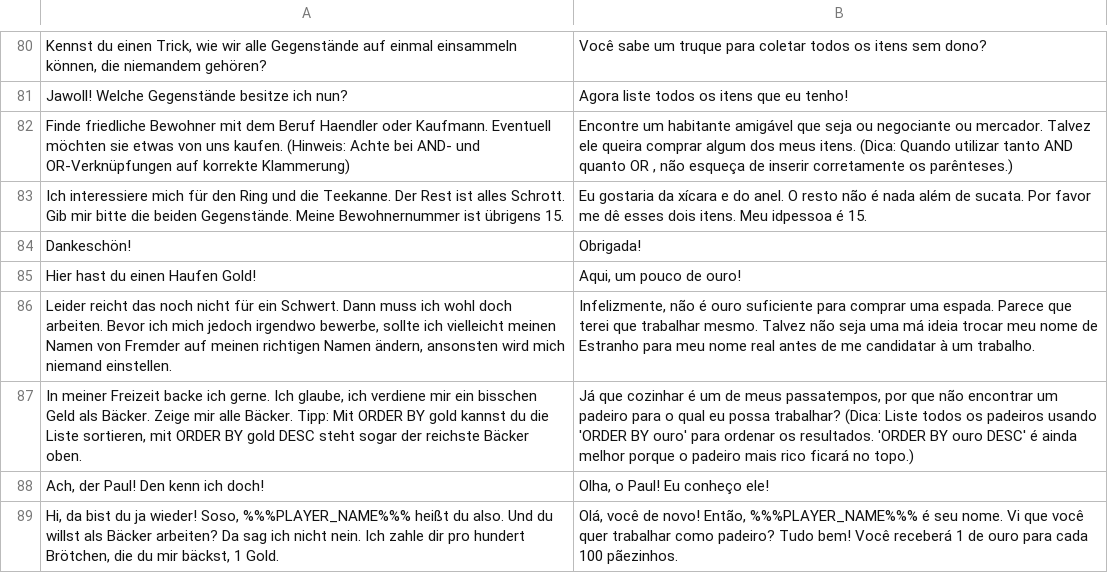
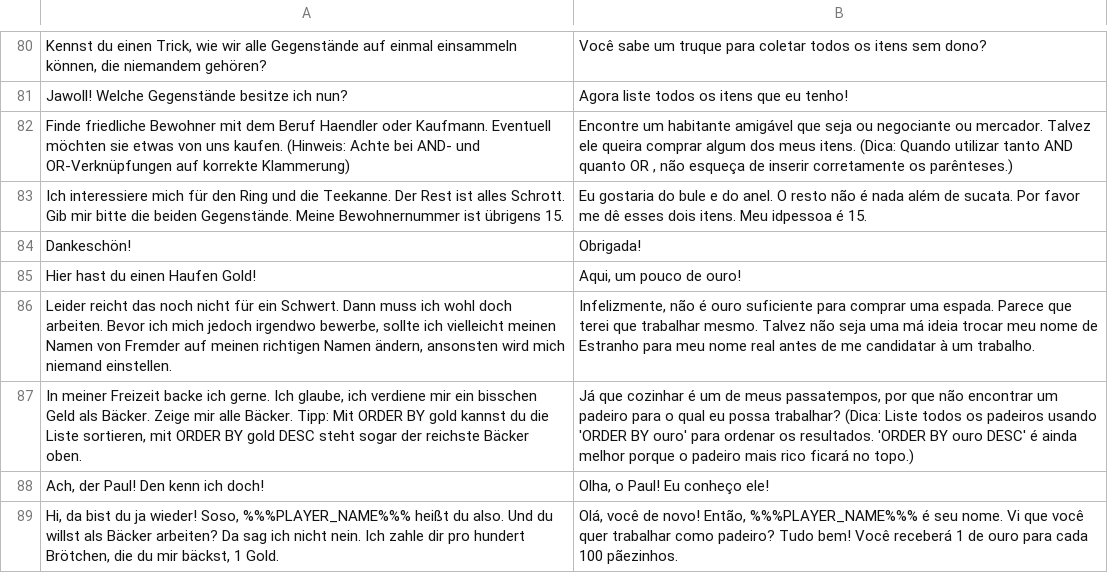
Before and after one commit to jschildgen/sql-island, a CSV file: lang_pt.csv, drawn as a sheet; only a part is shown, gaps mark what is left out.

Commit message:
Fix in port. language

```diff
--- a/lang_pt.csv
+++ b/lang_pt.csv
@@ -82,3 +82,3 @@ Jawoll! Welche Gegenstände besitze ich nun?|Agora liste todos os itens que eu t
 Finde friedliche Bewohner mit dem Beruf Haendler oder Kaufmann. Eventuell möchten sie etwas von uns kaufen. (Hinweis: Achte bei AND- und OR-Verknüpfungen auf korrekte Klammerung)|Encontre um habitante amigável que seja ou negociante ou mercador. Talvez ele queira comprar algum dos meus itens. (Dica: Quando utilizar tanto AND quanto OR , não esqueça de inserir corretamente os parênteses.)
-Ich interessiere mich für den Ring und die Teekanne. Der Rest ist alles Schrott. Gib mir bitte die beiden Gegenstände. Meine Bewohnernummer ist übrigens 15.|Eu gostaria da xícara e do anel. O resto não é nada além de sucata. Por favor me dê esses dois itens. Meu idpessoa é 15.
+Ich interessiere mich für den Ring und die Teekanne. Der Rest ist alles Schrott. Gib mir bitte die beiden Gegenstände. Meine Bewohnernummer ist übrigens 15.|Eu gostaria do bule e do anel. O resto não é nada além de sucata. Por favor me dê esses dois itens. Meu idpessoa é 15.
 Dankeschön!|Obrigada!
```
